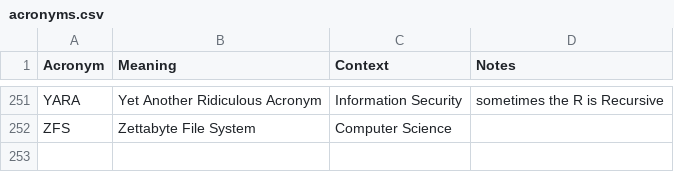
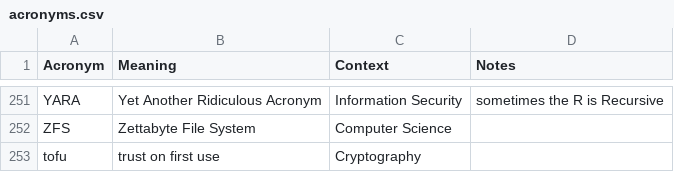
Before and after one commit to chadmando/acronyms, a CSV file: acronyms.csv, drawn as a sheet; only a part is shown, gaps mark what is left out; the diff names each change by its address in the sheet, - before the commit and + after, or states it on an @@ line.

Commit message:
add acronyms

```diff
--- a/acronyms.csv
+++ b/acronyms.csv
+row 253: tofu | trust on first use | Cryptography
```
